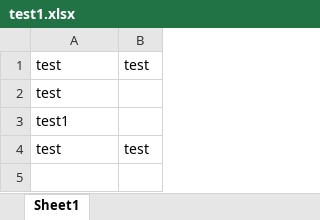
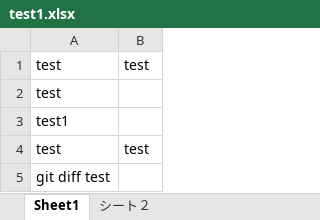
Before and after one commit to s-kawamoto/excel_diff, an Excel workbook: sample/test1.xlsx, sheet Sheet1, drawn as a sheet; values as stored, in another font and other column widths than the file's, no borders; the diff names each change by its address in the sheet, - before the commit and + after, or states it on an @@ line.

```diff
--- a/sample/test1.xlsx (sheet Sheet1)
+++ b/sample/test1.xlsx (sheet Sheet1)
+sheet tab: シート２
+row 5: git diff test
```
Also changed, not shown: 3 other files.
